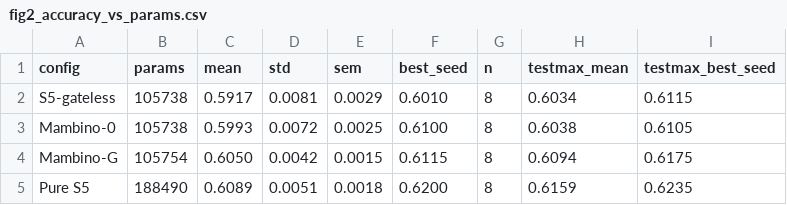
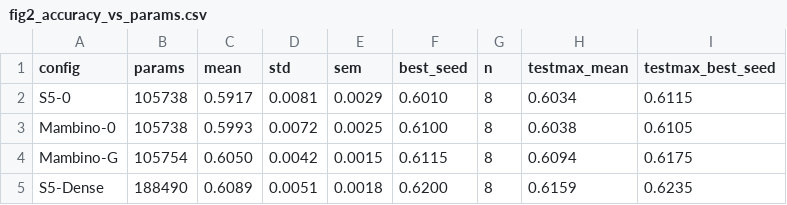
Before and after one commit to raisul1212/S5, a CSV file: paper_v2_ppac/figure_data_v1/fig2_accuracy_vs_params.csv, drawn as a sheet.

```diff
--- a/paper_v2_ppac/figure_data_v1/fig2_accuracy_vs_params.csv
+++ b/paper_v2_ppac/figure_data_v1/fig2_accuracy_vs_params.csv
@@ -1,5 +1,5 @@
 config,params,mean,std,sem,best_seed,n,testmax_mean,testmax_best_seed
-S5-gateless,105738,0.5917,0.0081,0.0029,0.6010,8,0.6034,0.6115
+S5-0,105738,0.5917,0.0081,0.0029,0.6010,8,0.6034,0.6115
 Mambino-0,105738,0.5993,0.0072,0.0025,0.6100,8,0.6038,0.6105
 Mambino-G,105754,0.6050,0.0042,0.0015,0.6115,8,0.6094,0.6175
-Pure S5,188490,0.6089,0.0051,0.0018,0.6200,8,0.6159,0.6235
+S5-Dense,188490,0.6089,0.0051,0.0018,0.6200,8,0.6159,0.6235
```
Also changed, not shown: paper_v2_ppac/figure_data_v1/fig1_accuracy_per_seed.csv, paper_v2_ppac/figure_data_v1/fig3_ppac.csv, 4 other files.
